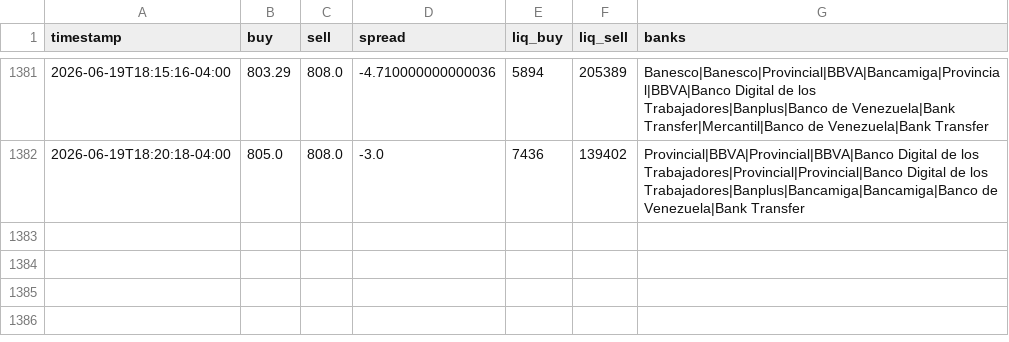
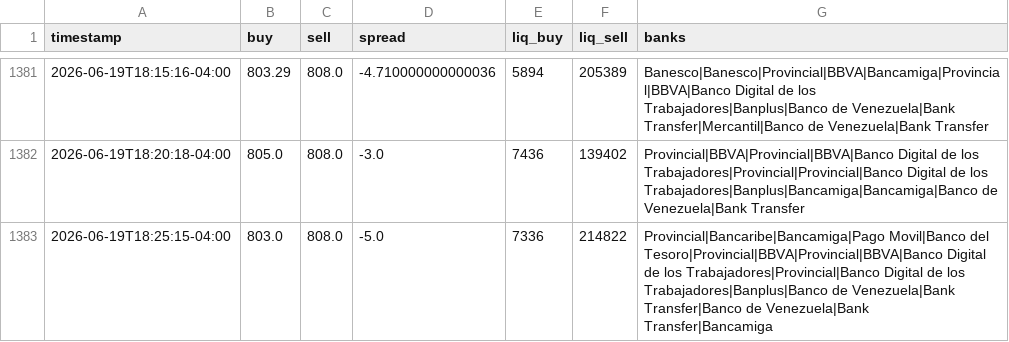
Before and after one commit to aamirhalabi/P2P-BOT-ADVICE, a CSV file: data/history.csv, drawn as a sheet; only a part is shown, gaps mark what is left out; the diff names each change by its address in the sheet, - before the commit and + after, or states it on an @@ line.

Commit message:
historial 2026-06-19 22:25

```diff
--- a/data/history.csv
+++ b/data/history.csv
+row 1383: 2026-06-19T18:25:15-04:00 | 803.0 | 808.0 | -5.0 | 7336 | 214822 | Provincial|Bancaribe|Bancamiga|Pago Movil|Banco del Tesoro|Provincial|BBVA|Provincial|BBVA|Banco Digital de los Trabajadores|Provincial|Banco Digital de los Trabajadores|Banplus|Banco de Venezuela|Bank Transfer|Banco de Venezuela|Bank Transfer|Bancamiga
```
